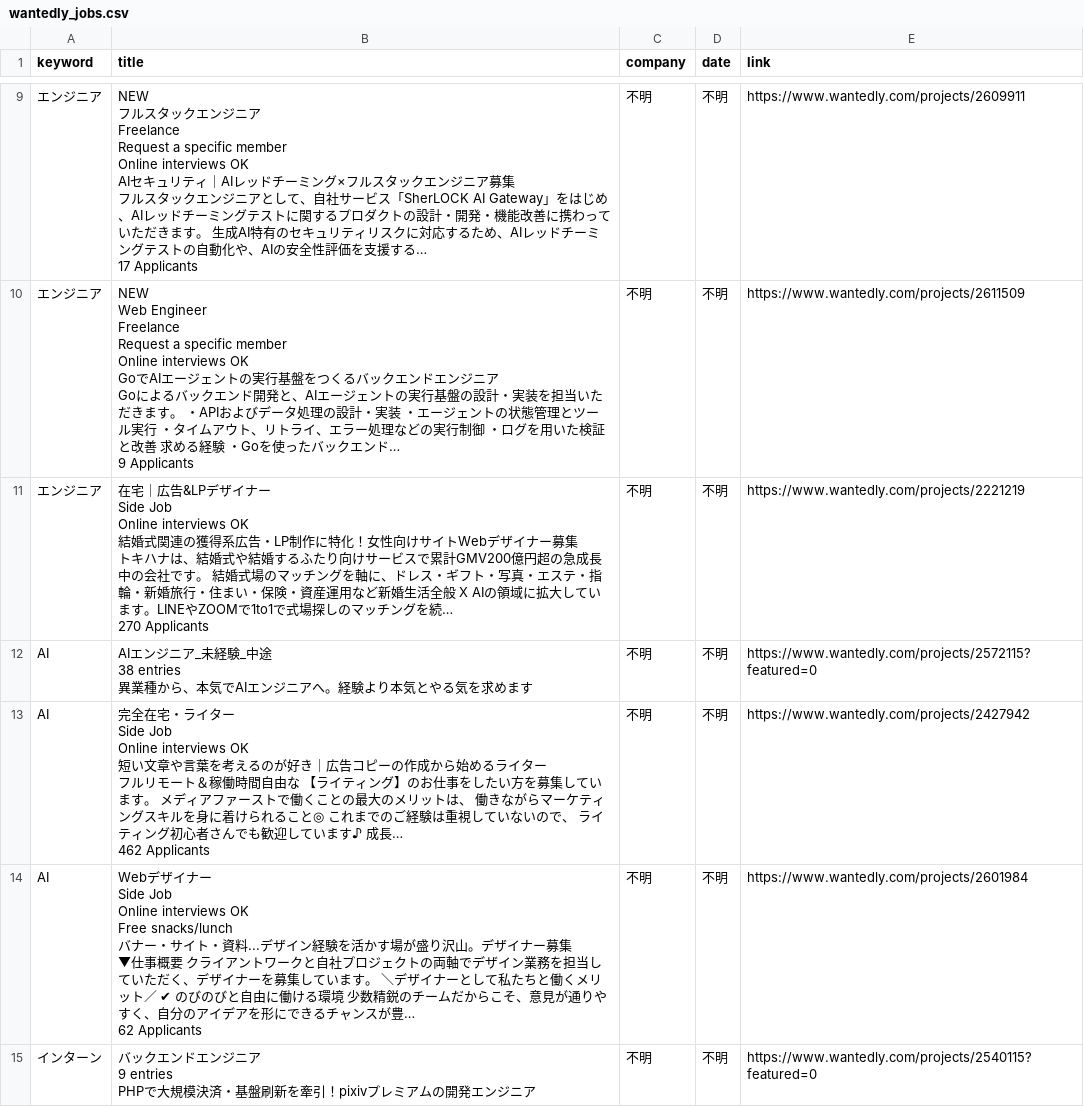
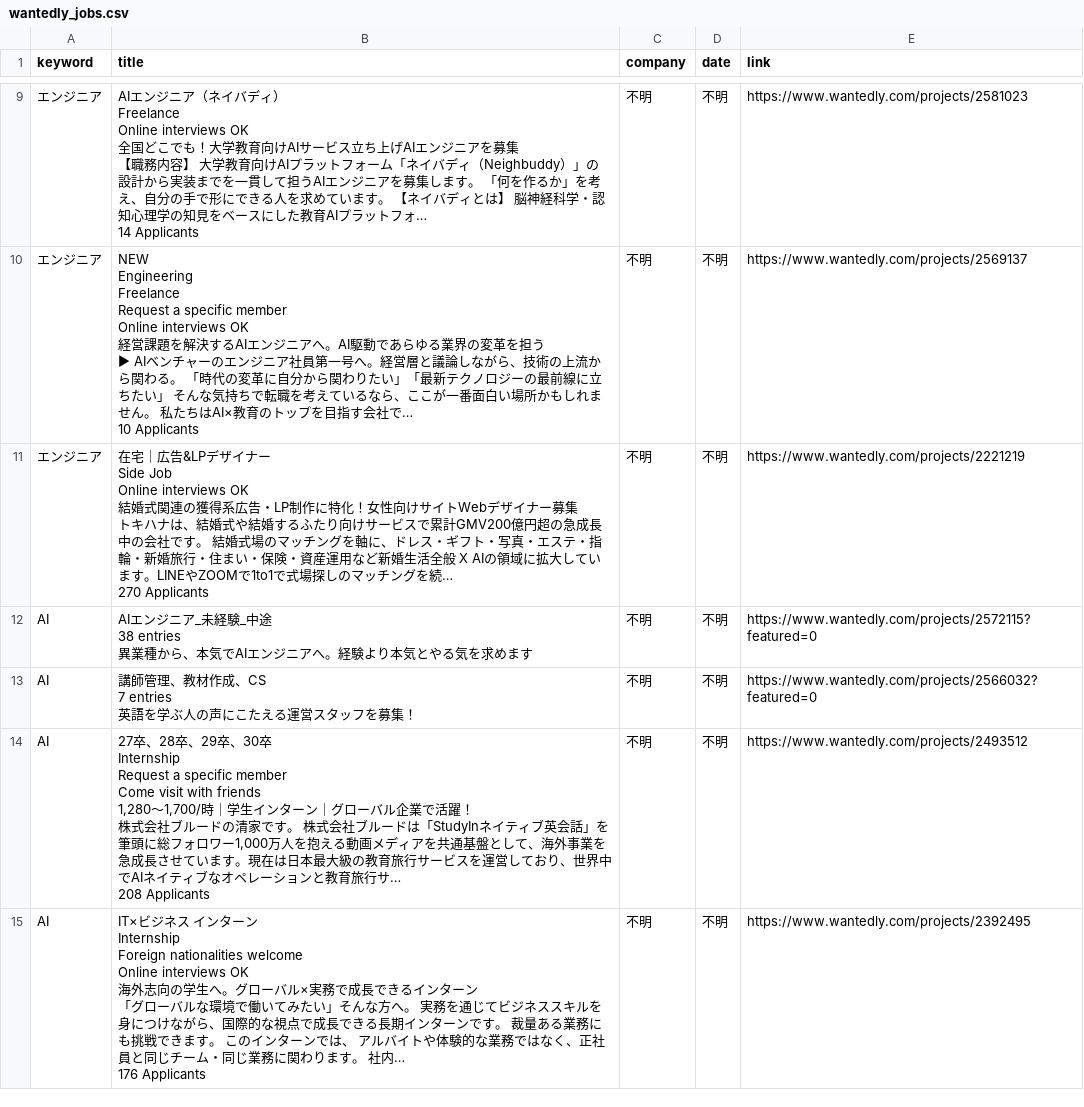
Before and after one commit to laurus8912128101-afk/job-dashboard, a CSV file: wantedly_jobs.csv, drawn as a sheet; only a part is shown, gaps mark what is left out; removed rows and columns are numbered as before the commit, all else as after; ↵ is a line break in a cell; the diff covers the shown part only; the diff names each change by its address in the sheet, - before the commit and + after, or states it on an @@ line.

Commit message:
update jobs

```diff
--- a/wantedly_jobs.csv
+++ b/wantedly_jobs.csv
-B9 (title): NEW ↵ フルスタックエンジニア ↵ Freelance ↵ Request a specific member ↵ Online interviews OK ↵ AIセキュリティ｜AIレッドチーミング×フルスタックエンジニア募集 ↵ フルスタックエンジニアとして、自社サービス「SherLOCK AI Gateway」をはじめ、AIレッドチーミングテストに関するプロダクトの設計・開発・機能改善に携わっていただきます。 生成AI特有のセキュリティリスクに対応するため、AIレッドチーミングテストの自動化や、AIの安全性評価を支援する… ↵ 17 Applicants
+B9 (title): AIエンジニア（ネイバディ） ↵ Freelance ↵ Online interviews OK ↵ 全国どこでも！大学教育向けAIサービス立ち上げAIエンジニアを募集 ↵ 【職務内容】 大学教育向けAIプラットフォーム「ネイバディ（Neighbuddy）」の設計から実装までを一貫して担うAIエンジニアを募集します。 「何を作るか」を考え、自分の手で形にできる人を求めています。 【ネイバディとは】 脳神経科学・認知心理学の知見をベースにした教育AIプラットフォ… ↵ 14 Applicants
-E9 (link): https://www.wantedly.com/projects/2609911
+E9 (link): https://www.wantedly.com/projects/2581023
-B10 (title): NEW ↵ Web Engineer ↵ Freelance ↵ Request a specific member ↵ Online interviews OK ↵ GoでAIエージェントの実行基盤をつくるバックエンドエンジニア ↵ Goによるバックエンド開発と、AIエージェントの実行基盤の設計・実装を担当いただきます。 ・APIおよびデータ処理の設計・実装 ・エージェントの状態管理とツール実行 ・タイムアウト、リトライ、エラー処理などの実行制御 ・ログを用いた検証と改善 求める経験 ・Goを使ったバックエンド… ↵ 9 Applicants
+B10 (title): NEW ↵ Engineering ↵ Freelance ↵ Request a specific member ↵ Online interviews OK ↵ 経営課題を解決するAIエンジニアへ。AI駆動であらゆる業界の変革を担う ↵ ▶ AIベンチャーのエンジニア社員第一号へ。経営層と議論しながら、技術の上流から関わる。 「時代の変革に自分から関わりたい」「最新テクノロジーの最前線に立ちたい」 そんな気持ちで転職を考えているなら、ここが一番面白い場所かもしれません。 私たちはAI×教育のトップを目指す会社で… ↵ 10 Applicants
-E10 (link): https://www.wantedly.com/projects/2611509
+E10 (link): https://www.wantedly.com/projects/2569137
+row 13: AI | 講師管理、教材作成、CS ↵ 7 entries ↵ 英語を学ぶ人の声にこたえる運営スタッフを募集！ | 不明 | 不明 | https://www.wantedly.com/projects/2566032?featured=0
-B14 (title): 完全在宅・ライター ↵ Side Job ↵ Online interviews OK ↵ 短い文章や言葉を考えるのが好き｜広告コピーの作成から始めるライター ↵ フルリモート＆稼働時間自由な 【ライティング】のお仕事をしたい方を募集しています。 メディアファーストで働くことの最大のメリットは、 働きながらマーケティングスキルを身に着けられること◎ これまでのご経験は重視していないので、 ライティング初心者さんでも歓迎しています♪ 成長… ↵ 462 Applicants
+B14 (title): 27卒、28卒、29卒、30卒 ↵ Internship ↵ Request a specific member ↵ Come visit with friends ↵ 1,280〜1,700/時｜学生インターン｜グローバル企業で活躍！ ↵ 株式会社ブルードの清家です。 株式会社ブルードは「StudyInネイティブ英会話」を筆頭に総フォロワー1,000万人を抱える動画メディアを共通基盤として、海外事業を急成長させています。現在は日本最大級の教育旅行サービスを運営しており、世界中でAIネイティブなオペレーションと教育旅行サ… ↵ 208 Applicants
-E14 (link): https://www.wantedly.com/projects/2427942
+E14 (link): https://www.wantedly.com/projects/2493512
-B15 (title): Webデザイナー ↵ Side Job ↵ Online interviews OK ↵ Free snacks/lunch ↵ バナー・サイト・資料...デザイン経験を活かす場が盛り沢山。デザイナー募集 ↵ ▼仕事概要 クライアントワークと自社プロジェクトの両軸でデザイン業務を担当していただく、デザイナーを募集しています。 ＼デザイナーとして私たちと働くメリット／ ✔ のびのびと自由に働ける環境 少数精鋭のチームだからこそ、意見が通りやすく、自分のアイデアを形にできるチャンスが豊… ↵ 62 Applicants
+B15 (title): IT×ビジネス インターン ↵ Internship ↵ Foreign nationalities welcome ↵ Online interviews OK ↵ 海外志向の学生へ。グローバル×実務で成長できるインターン ↵ 「グローバルな環境で働いてみたい」そんな方へ。 実務を通じてビジネススキルを身につけながら、国際的な視点で成長できる長期インターンです。 裁量ある業務にも挑戦できます。 このインターンでは、 アルバイトや体験的な業務ではなく、正社員と同じチーム・同じ業務に関わります。 社内… ↵ 176 Applicants
-E15 (link): https://www.wantedly.com/projects/2601984
+E15 (link): https://www.wantedly.com/projects/2392495
-row 15: インターン | バックエンドエンジニア ↵ 9 entries ↵ PHPで大規模決済・基盤刷新を牽引！pixivプレミアムの開発エンジニア | 不明 | 不明 | https://www.wantedly.com/projects/2540115?featured=0
```
Also changed, not shown: 1 added row, 1 removed row and 10 edited cells elsewhere in this file.
